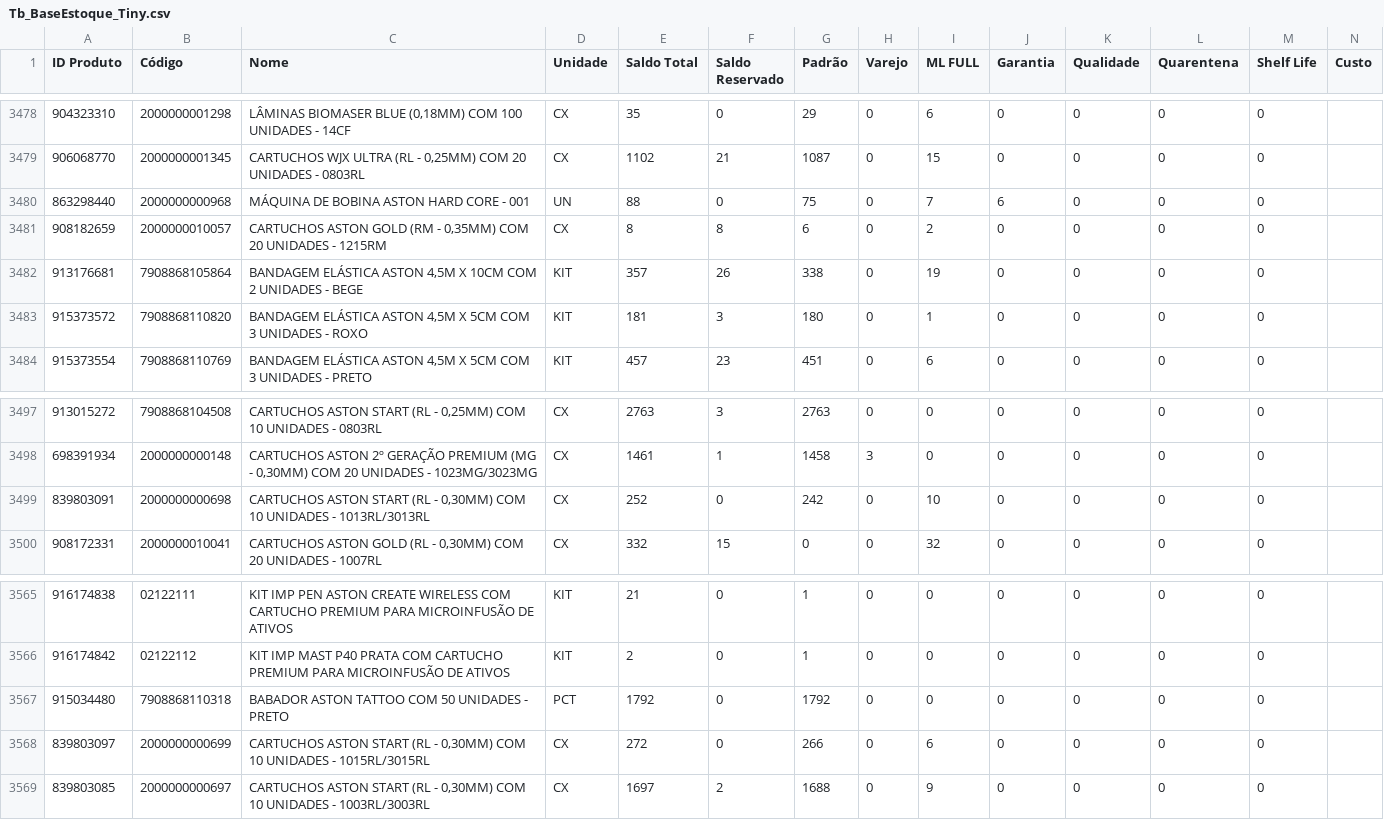
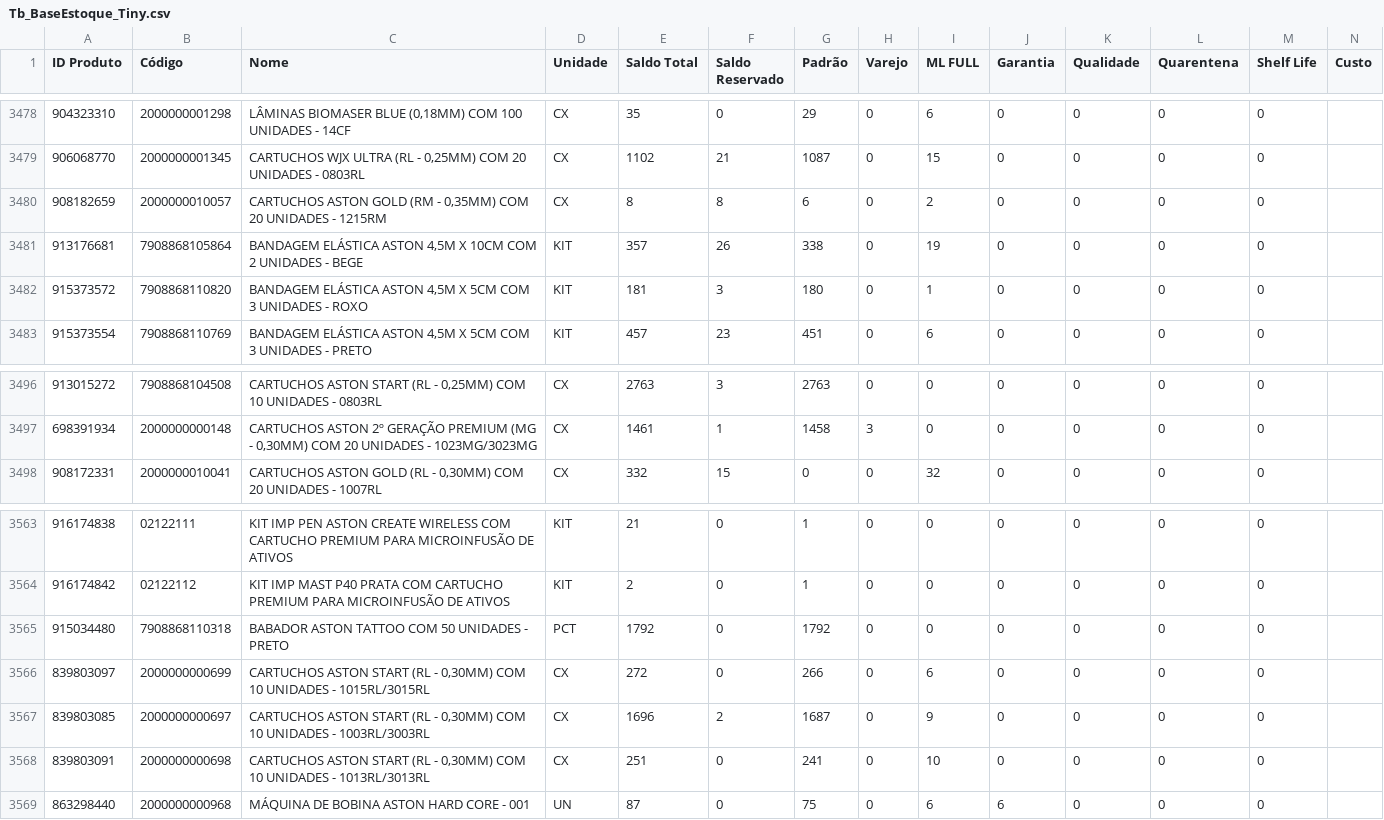
Before and after one commit to JhonatanAlmeida02/tiny-erp, a CSV file: TB_bases/Tb_BaseEstoque_Tiny.csv, drawn as a sheet; only a part is shown, gaps mark what is left out.

```diff
--- a/TB_bases/Tb_BaseEstoque_Tiny.csv
+++ b/TB_bases/Tb_BaseEstoque_Tiny.csv
@@ -3479,3 +3479,2 @@
 906068770;2000000001345;CARTUCHOS WJX ULTRA  (RL - 0,25MM) COM 20 UNIDADES - 0803RL;CX;1102;21;1087;0;15;0;0;0;0;
-863298440;2000000000968;MÁQUINA DE BOBINA ASTON HARD CORE - 001;UN;88;0;75;0;7;6;0;0;0;
 908182659;2000000010057;CARTUCHOS ASTON GOLD (RM - 0,35MM) COM 20 UNIDADES - 1215RM;CX;8;8;6;0;2;0;0;0;0;
@@ -3498,3 +3497,2 @@
 698391934;2000000000148;CARTUCHOS ASTON 2º GERAÇÃO PREMIUM (MG - 0,30MM) COM 20 UNIDADES - 1023MG/3023MG;CX;1461;1;1458;3;0;0;0;0;0;
-839803091;2000000000698;CARTUCHOS ASTON START (RL - 0,30MM) COM 10 UNIDADES - 1013RL/3013RL;CX;252;0;242;0;10;0;0;0;0;
 908172331;2000000010041;CARTUCHOS ASTON GOLD (RL - 0,30MM) COM 20 UNIDADES - 1007RL;CX;332;15;0;0;32;0;0;0;0;
@@ -3568,2 +3566,4 @@
 839803097;2000000000699;CARTUCHOS ASTON START (RL - 0,30MM) COM 10 UNIDADES - 1015RL/3015RL;CX;272;0;266;0;6;0;0;0;0;
-839803085;2000000000697;CARTUCHOS ASTON START (RL - 0,30MM) COM 10 UNIDADES - 1003RL/3003RL;CX;1697;2;1688;0;9;0;0;0;0;
+839803085;2000000000697;CARTUCHOS ASTON START (RL - 0,30MM) COM 10 UNIDADES - 1003RL/3003RL;CX;1696;2;1687;0;9;0;0;0;0;
+839803091;2000000000698;CARTUCHOS ASTON START (RL - 0,30MM) COM 10 UNIDADES - 1013RL/3013RL;CX;251;0;241;0;10;0;0;0;0;
+863298440;2000000000968;MÁQUINA DE BOBINA ASTON HARD CORE - 001;UN;87;0;75;0;6;6;0;0;0;
```
Also changed, not shown: 1 other file.
